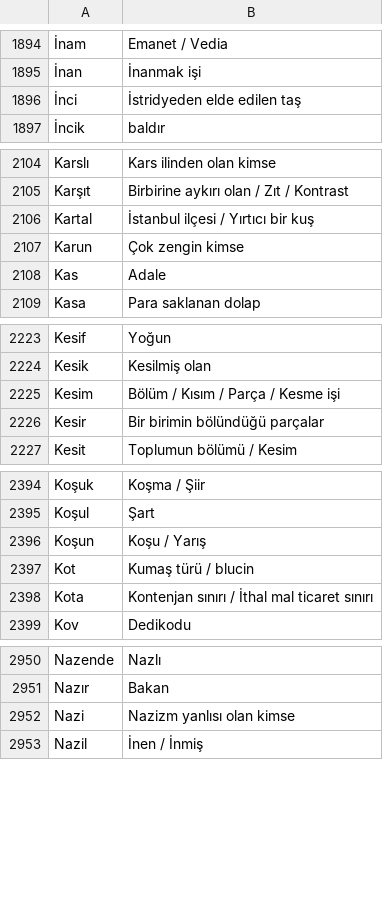
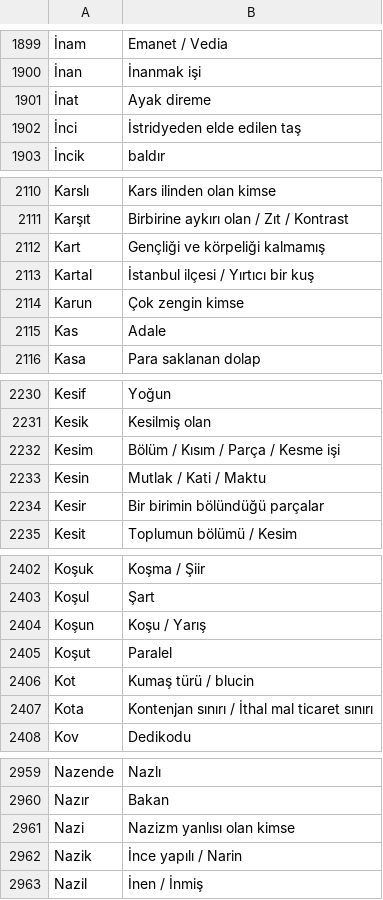
Before and after one commit to VedatBiner/flutter-codes, a CSV file: kelimelik_words_app/assets/database/kelimelik_backup.csv, drawn as a sheet; only a part is shown, gaps mark what is left out; the diff covers the shown part only; the diff names each change by its address in the sheet, - before the commit and + after, or states it on an @@ line.

```diff
--- a/kelimelik_words_app/assets/database/kelimelik_backup.csv
+++ b/kelimelik_words_app/assets/database/kelimelik_backup.csv
+row 1901: İnat | Ayak direme
+row 2112: Kart | Gençliği ve körpeliği kalmamış
+row 2233: Kesin | Mutlak / Kati / Maktu
+row 2405: Koşut | Paralel
+row 2962: Nazik | İnce yapılı / Narin
```
Also changed, not shown: 15 added rows and 1 edited cell elsewhere in this file, 2 other files.
